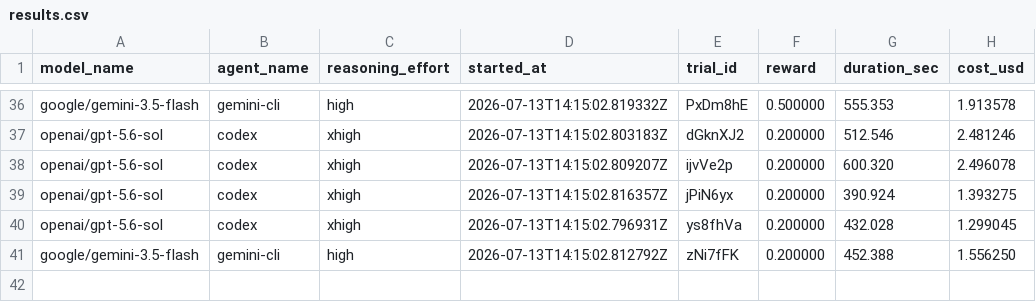
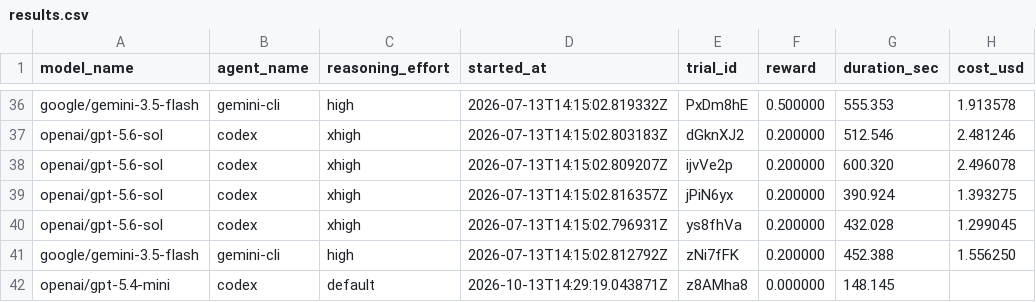
Before and after one commit to deepsense-ai/eda-benchmark, a CSV file: tasks/air-quality-audit/results.csv, drawn as a sheet; only a part is shown, gaps mark what is left out.

```diff
--- a/tasks/air-quality-audit/results.csv
+++ b/tasks/air-quality-audit/results.csv
@@ -41 +41,2 @@ openai/gpt-5.6-sol,codex,xhigh,2026-07-13T14:15:02.796931Z,ys8fhVa,0.200000,432.
 google/gemini-3.5-flash,gemini-cli,high,2026-07-13T14:15:02.812792Z,zNi7fFK,0.200000,452.388,1.556250
+openai/gpt-5.4-mini,codex,default,2026-10-13T14:29:19.043871Z,z8AMha8,0.000000,148.145,
```
Also changed, not shown: 19 other files.
